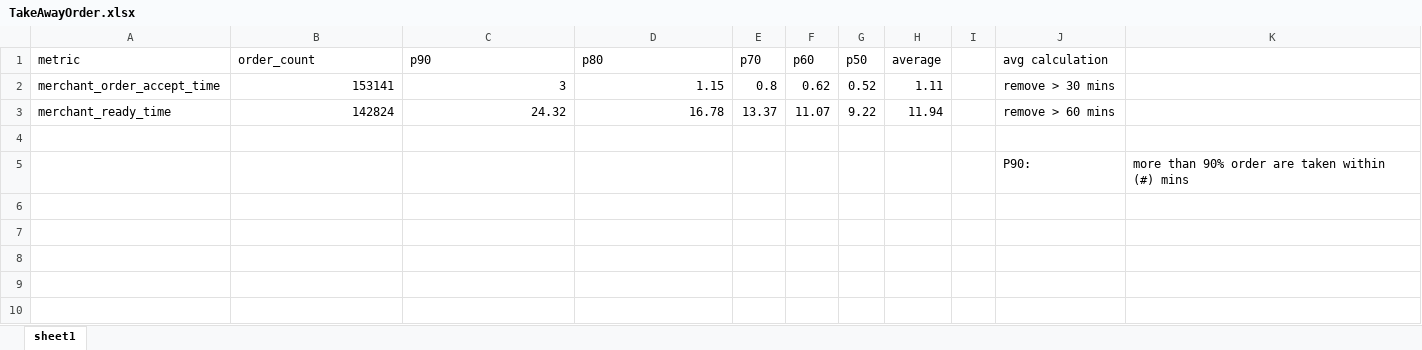
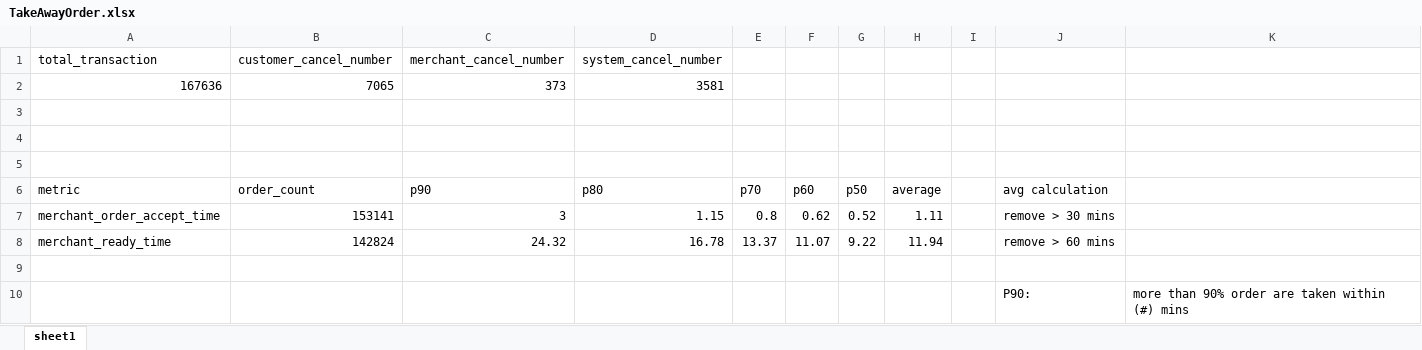
Before and after one commit to lenaopr/2026_09, an Excel workbook: 2026_09_09/TakeAwayOrder.xlsx, sheet sheet1, drawn as a sheet; values as stored, in another font and other column widths than the file's, no borders; the diff names each change by its address in the sheet, - before the commit and + after, or states it on an @@ line.

```diff
--- a/2026_09_09/TakeAwayOrder.xlsx (sheet sheet1)
+++ b/2026_09_09/TakeAwayOrder.xlsx (sheet sheet1)
+row 1: total_transaction | customer_cancel_number | merchant_cancel_number | system_cancel_number
+row 2: 167636 | 7065 | 373 | 3581
+row 3: (empty)
+row 4: (empty)
+row 5: (empty)
```
Also changed, not shown: 1 other file.
